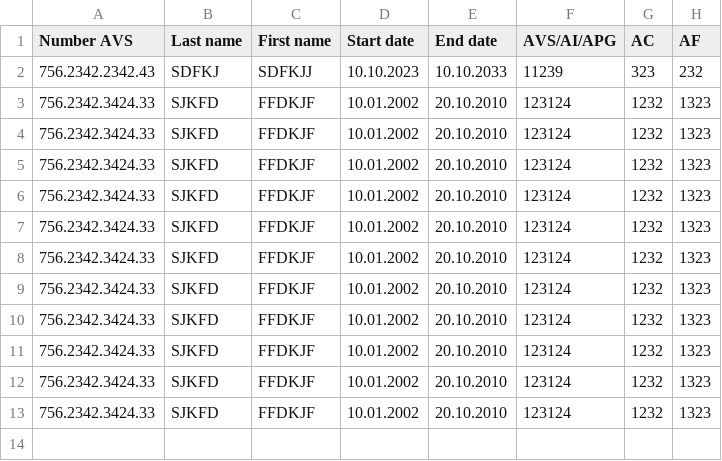
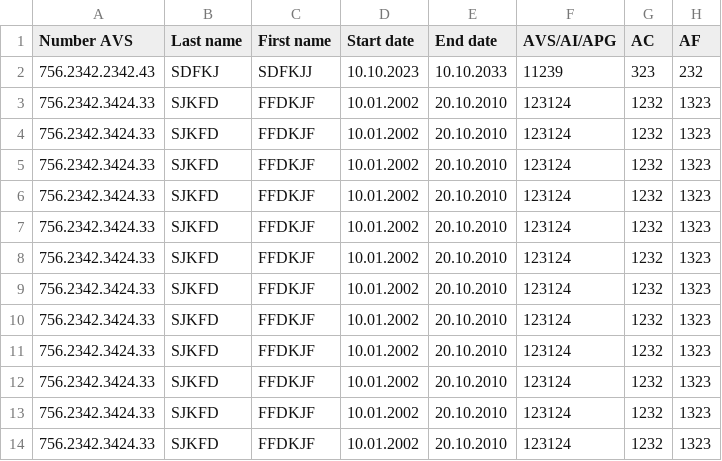
Before and after one commit to pojaaco/EmployeurApp, a CSV file: employer-client/src/main/resources/employees_en.csv, drawn as a sheet.

```diff
--- a/employer-client/src/main/resources/employees_en.csv
+++ b/employer-client/src/main/resources/employees_en.csv
@@ -13 +13,2 @@ Number AVS,Last name,First name,Start date,End date,AVS/AI/APG,AC,AF
 756.2342.3424.33,SJKFD,FFDKJF,10.01.2002,20.10.2010,123124,1232,1323
+756.2342.3424.33,SJKFD,FFDKJF,10.01.2002,20.10.2010,123124,1232,1323
```
Also changed, not shown: 4 other files.
